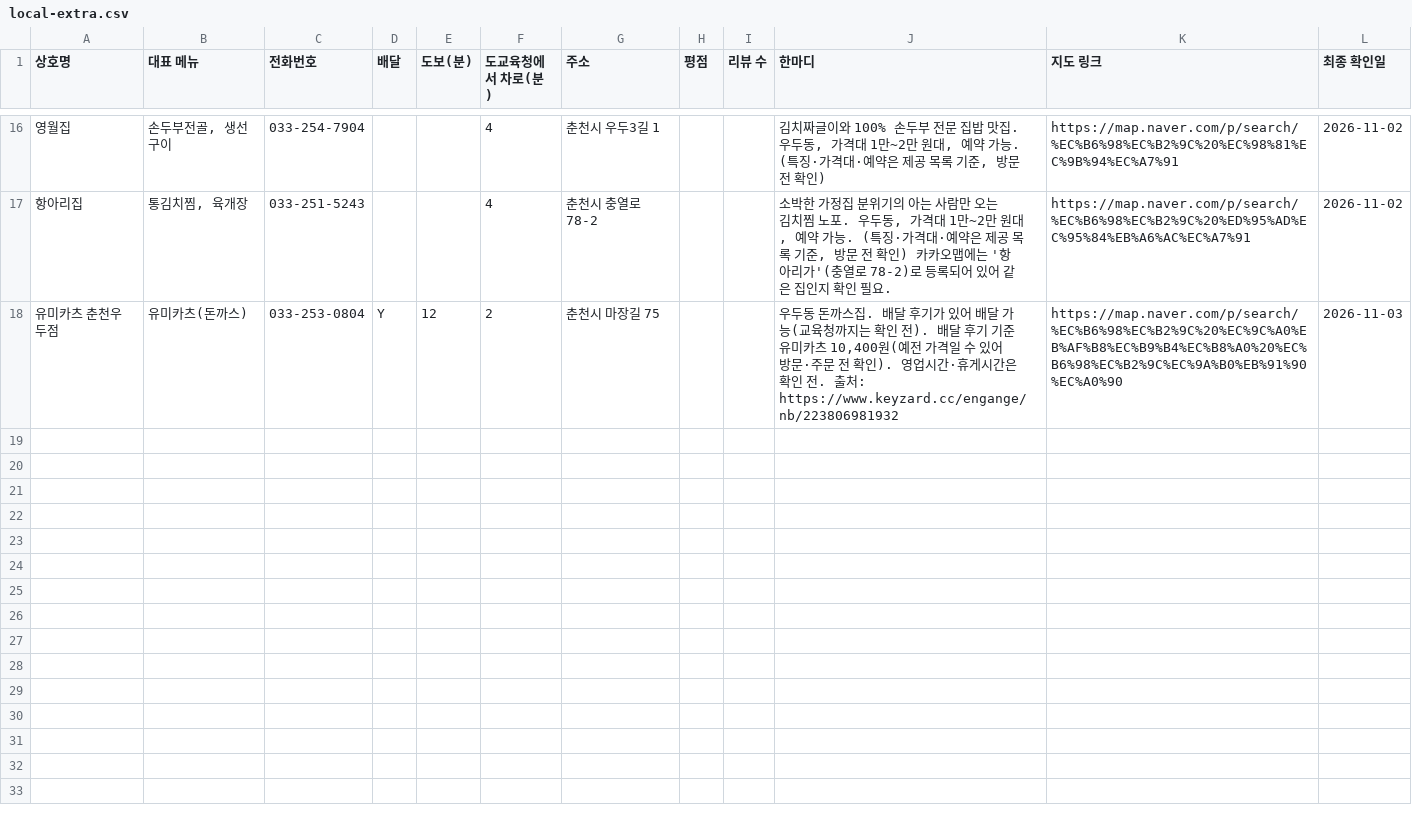
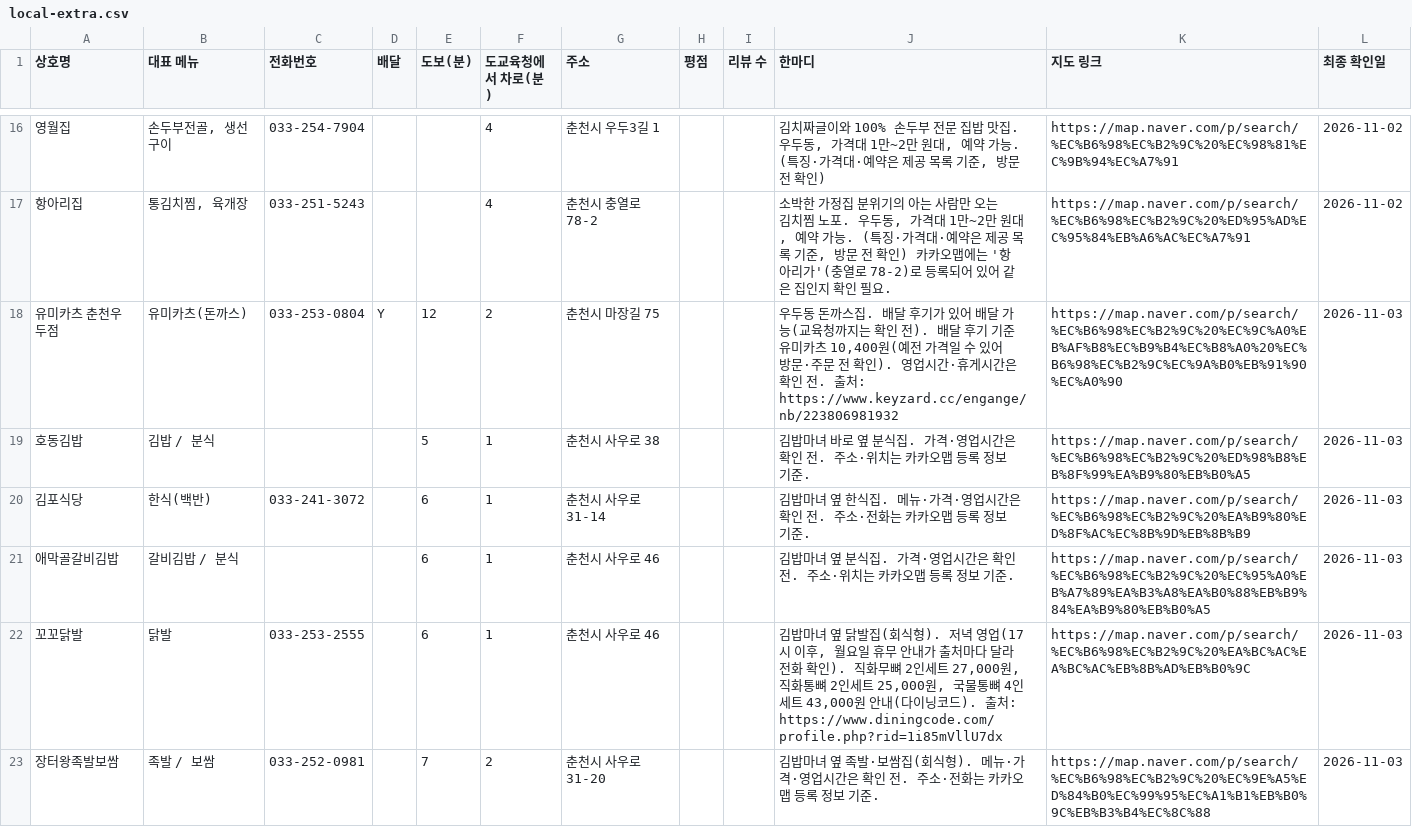
Before and after one commit to setana7714/gangwon-edu-dashboard, a CSV file: public/data/local-extra.csv, drawn as a sheet; only a part is shown, gaps mark what is left out; the diff names each change by its address in the sheet, - before the commit and + after, or states it on an @@ line.

```diff
--- a/public/data/local-extra.csv
+++ b/public/data/local-extra.csv
+row 19: 호동김밥 | 김밥 / 분식 |  |  | 5 | 1 | 춘천시 사우로 38 |  |  | 김밥마녀 바로 옆 분식집. 가격·영업시간은 확인 전. 주소·위치는 카카오맵 등록 정보 기준. | https://map.naver.com/p/search/%EC%B6%98%EC%B2%9C%20%ED%98%B8%EB%8F%99%EA%B9%80%EB%B0%A5 | 2026-11-03
+row 20: 김포식당 | 한식(백반) | 033-241-3072 |  | 6 | 1 | 춘천시 사우로 31-14 |  |  | 김밥마녀 옆 한식집. 메뉴·가격·영업시간은 확인 전. 주소·전화는 카카오맵 등록 정보 기준. | https://map.naver.com/p/search/%EC%B6%98%EC%B2%9C%20%EA%B9%80%ED%8F%AC%EC%8B%9D%EB%8B%B9 | 2026-11-03
+row 21: 애막골갈비김밥 | 갈비김밥 / 분식 |  |  | 6 | 1 | 춘천시 사우로 46 |  |  | 김밥마녀 옆 분식집. 가격·영업시간은 확인 전. 주소·위치는 카카오맵 등록 정보 기준. | https://map.naver.com/p/search/%EC%B6%98%EC%B2%9C%20%EC%95%A0%EB%A7%89%EA%B3%A8%EA%B0%88%EB%B9%84%EA%B9%80%EB%B0%A5 | 2026-11-03
+row 22: 꼬꼬닭발 | 닭발 | 033-253-2555 |  | 6 | 1 | 춘천시 사우로 46 |  |  | 김밥마녀 옆 닭발집(회식형). 저녁 영업(17시 이후, 월요일 휴무 안내가 출처마다 달라 전화 확인). 직화무뼈 2인세트 27,000원, 직화통뼈 2인세트 25,000원, 국물통뼈 4인세트 43,000원 안내(다이닝코드). 출처: https://www.diningcode.com/profile.php?rid=1i85mVllU7dx | https://map.naver.com/p/search/%EC%B6%98%EC%B2%9C%20%EA%BC%AC%EA%BC%AC%EB%8B%AD%EB%B0%9C | 2026-11-03
+row 23: 장터왕족발보쌈 | 족발 / 보쌈 | 033-252-0981 |  | 7 | 2 | 춘천시 사우로 31-20 |  |  | 김밥마녀 옆 족발·보쌈집(회식형). 메뉴·가격·영업시간은 확인 전. 주소·전화는 카카오맵 등록 정보 기준. | https://map.naver.com/p/search/%EC%B6%98%EC%B2%9C%20%EC%9E%A5%ED%84%B0%EC%99%95%EC%A1%B1%EB%B0%9C%EB%B3%B4%EC%8C%88 | 2026-11-03
```
Also changed, not shown: public/data/venues-extra.csv.
